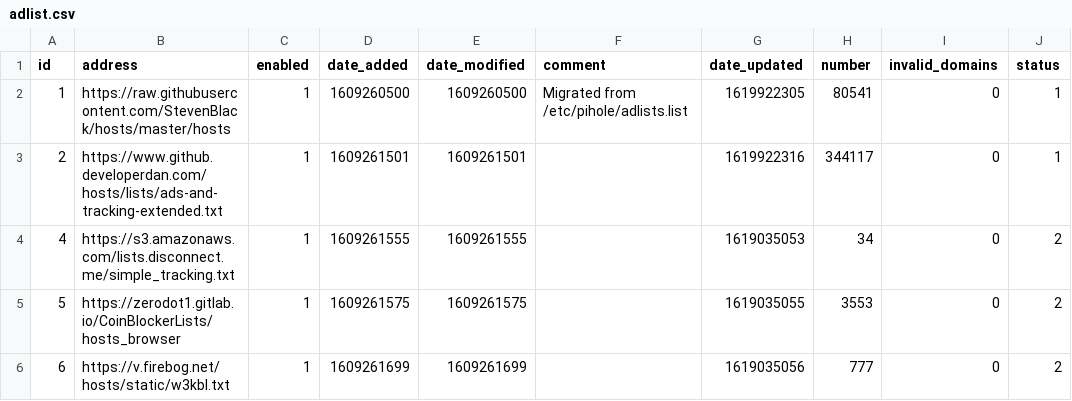
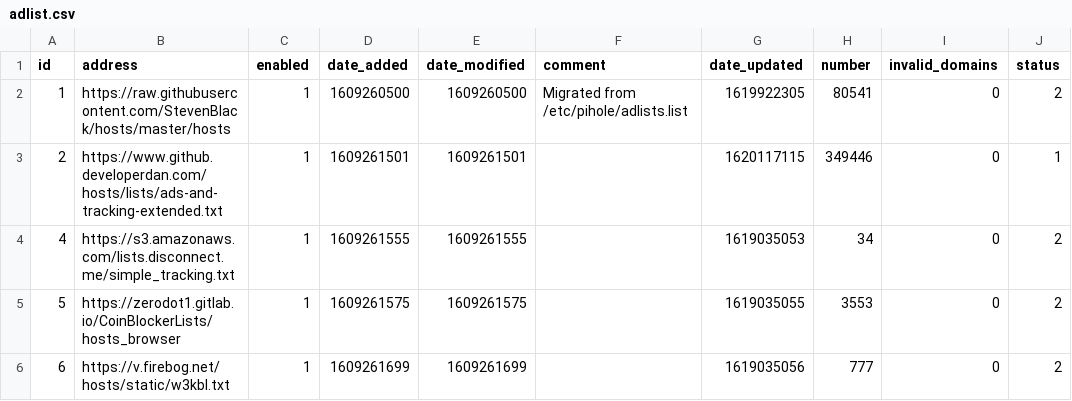
Before and after one commit to sigsgaard/Pihole-sync, a CSV file: adlist.csv, drawn as a sheet.

Commit message:
Updated maj  4, 2021 10:33

```diff
--- a/adlist.csv
+++ b/adlist.csv
@@ -1,4 +1,4 @@
 id,address,enabled,date_added,date_modified,comment,date_updated,number,invalid_domains,status
-1,https://raw.githubusercontent.com/StevenBlack/hosts/master/hosts,1,1609260500,1609260500,"Migrated from /etc/pihole/adlists.list",1619922305,80541,0,1
-2,https://www.github.developerdan.com/hosts/lists/ads-and-tracking-extended.txt,1,1609261501,1609261501,"",1619922316,344117,0,1
+1,https://raw.githubusercontent.com/StevenBlack/hosts/master/hosts,1,1609260500,1609260500,"Migrated from /etc/pihole/adlists.list",1619922305,80541,0,2
+2,https://www.github.developerdan.com/hosts/lists/ads-and-tracking-extended.txt,1,1609261501,1609261501,"",1620117115,349446,0,1
 4,https://s3.amazonaws.com/lists.disconnect.me/simple_tracking.txt,1,1609261555,1609261555,"",1619035053,34,0,2
```
